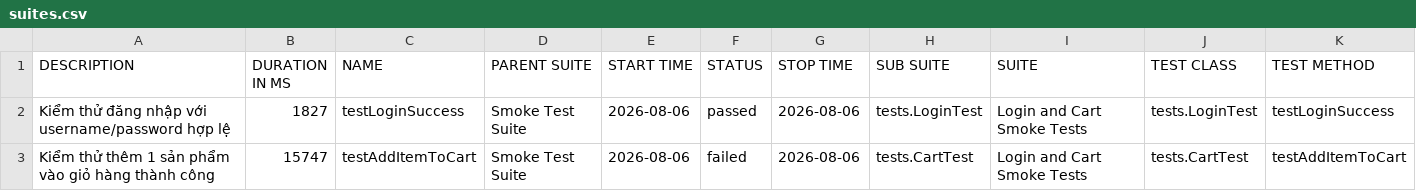
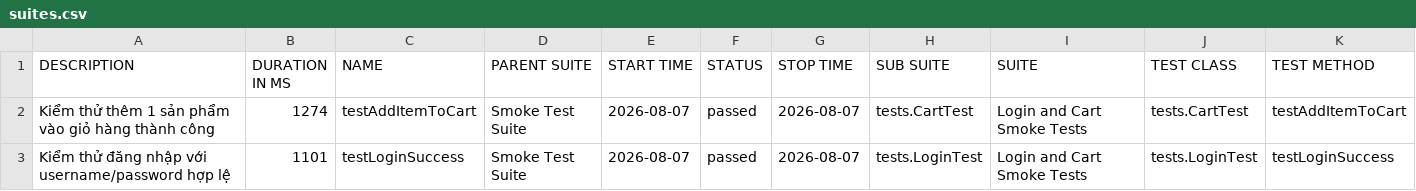
Before and after one commit to binhnguyen1406/buoi11, a CSV file: data/suites.csv, drawn as a sheet.

```diff
--- a/data/suites.csv
+++ b/data/suites.csv
@@ -1,3 +1,3 @@
 "DESCRIPTION","DURATION IN MS","NAME","PARENT SUITE","START TIME","STATUS","STOP TIME","SUB SUITE","SUITE","TEST CLASS","TEST METHOD"
-"Kiểm thử đăng nhập với username/password hợp lệ","1827","testLoginSuccess","Smoke Test Suite","2026-08-06","passed","2026-08-06","tests.LoginTest","Login and Cart Smoke Tests","tests.LoginTest","testLoginSuccess"
-"Kiểm thử thêm 1 sản phẩm vào giỏ hàng thành công","15747","testAddItemToCart","Smoke Test Suite","2026-08-06","failed","2026-08-06","tests.CartTest","Login and Cart Smoke Tests","tests.CartTest","testAddItemToCart"
+"Kiểm thử thêm 1 sản phẩm vào giỏ hàng thành công","1274","testAddItemToCart","Smoke Test Suite","2026-08-07","passed","2026-08-07","tests.CartTest","Login and Cart Smoke Tests","tests.CartTest","testAddItemToCart"
+"Kiểm thử đăng nhập với username/password hợp lệ","1101","testLoginSuccess","Smoke Test Suite","2026-08-07","passed","2026-08-07","tests.LoginTest","Login and Cart Smoke Tests","tests.LoginTest","testLoginSuccess"
```
Also changed, not shown: 39 other files.
